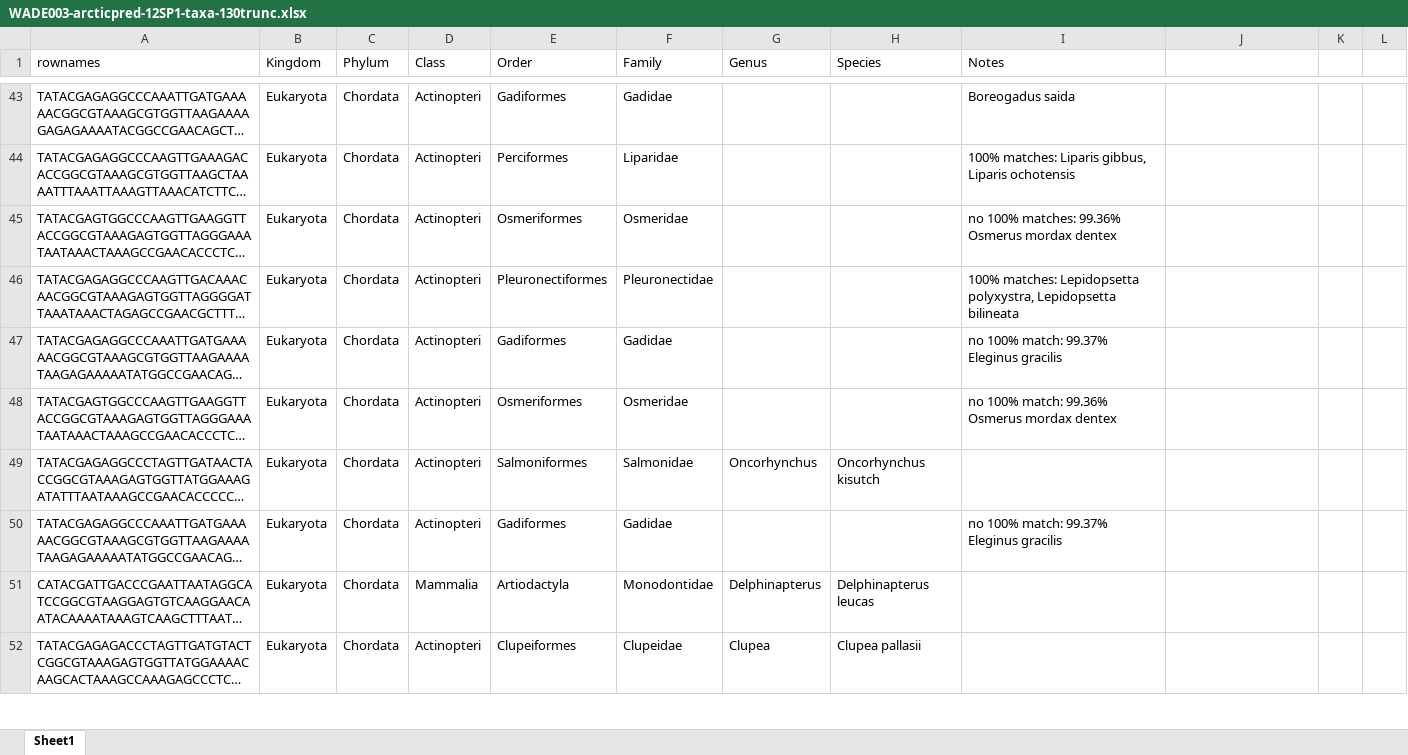
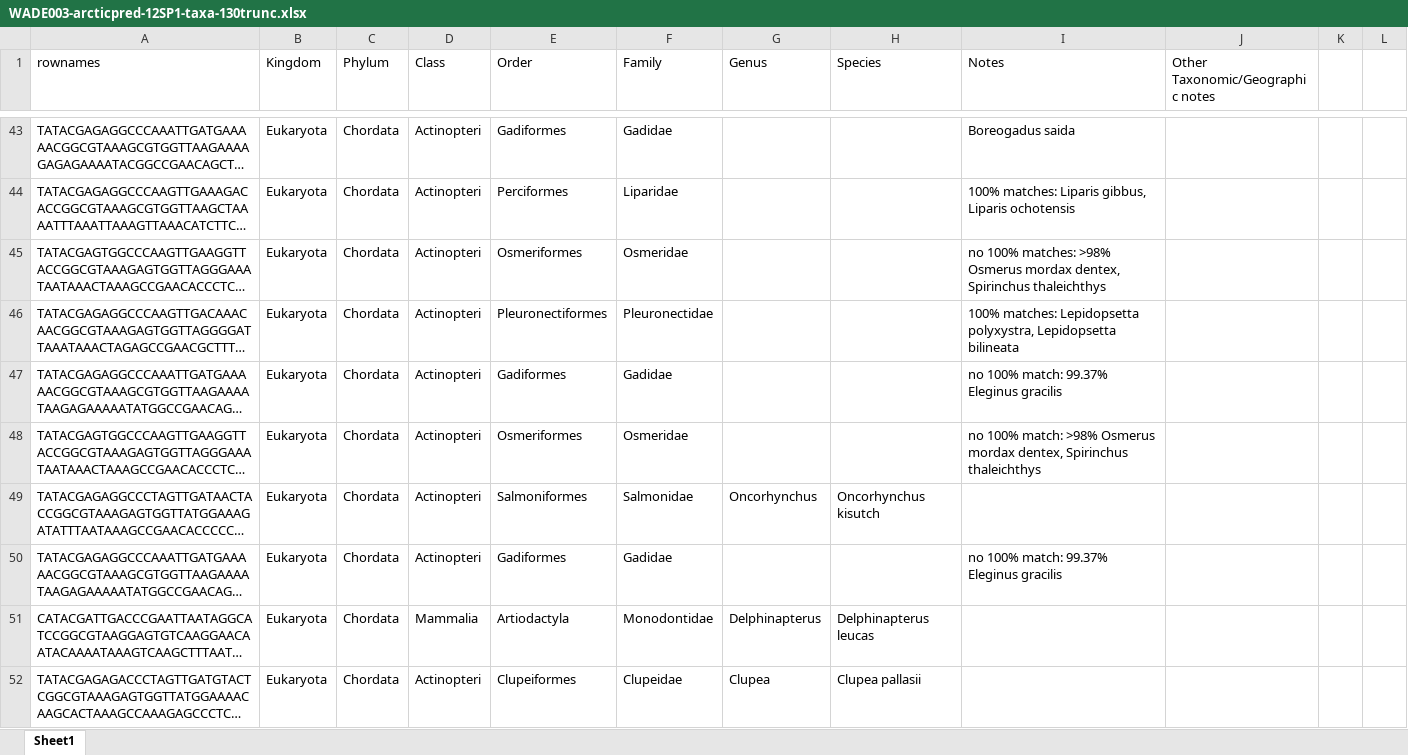
Before and after one commit to m-ball3/Arctic-predator-diet-microbiome, an Excel workbook: DADA2/WADE003-arcticpred-12SP1-taxa-130trunc.xlsx, sheet Sheet1, drawn as a sheet; only a part is shown, gaps mark what is left out; long unchanged cells end in …; values as stored, in another font and other column widths than the file's, no cell formats; the diff covers the shown part only; the diff names each change by its address in the sheet, - before the commit and + after, or states it on an @@ line.

Commit message:
Updates 12S and 16S reference databases with >99% matches (both for species and genus); Updates 16S from Pleuronectiformes to Carangiformes; Fixes incorrect mapping of ADFG IDs to plots for 16S and 12S; Saves new outputs from DADA2 pipelines after updates to reference databases.

```diff
--- a/DADA2/WADE003-arcticpred-12SP1-taxa-130trunc.xlsx (sheet Sheet1)
+++ b/DADA2/WADE003-arcticpred-12SP1-taxa-130trunc.xlsx (sheet Sheet1)
-J1: (empty)
+J1: Other Taxonomic/Geographic notes
-I45 (Notes): …100% matches: 99.36% Osmerus mordax dentex
+I45 (Notes): …100% matches: >98% Osmerus mordax dentex, Spirinchus thaleichthys
-I48 (Notes): …100% match: 99.36% Osmerus mordax dentex
+I48 (Notes): …100% match: >98% Osmerus mordax dentex, Spirinchus thaleichthys
```
Also changed, not shown: 22 edited cells elsewhere in this sheet, cell formats, DADA2/WADE003-arcticpred-16SP2-taxa.xlsx, 25 other files.
